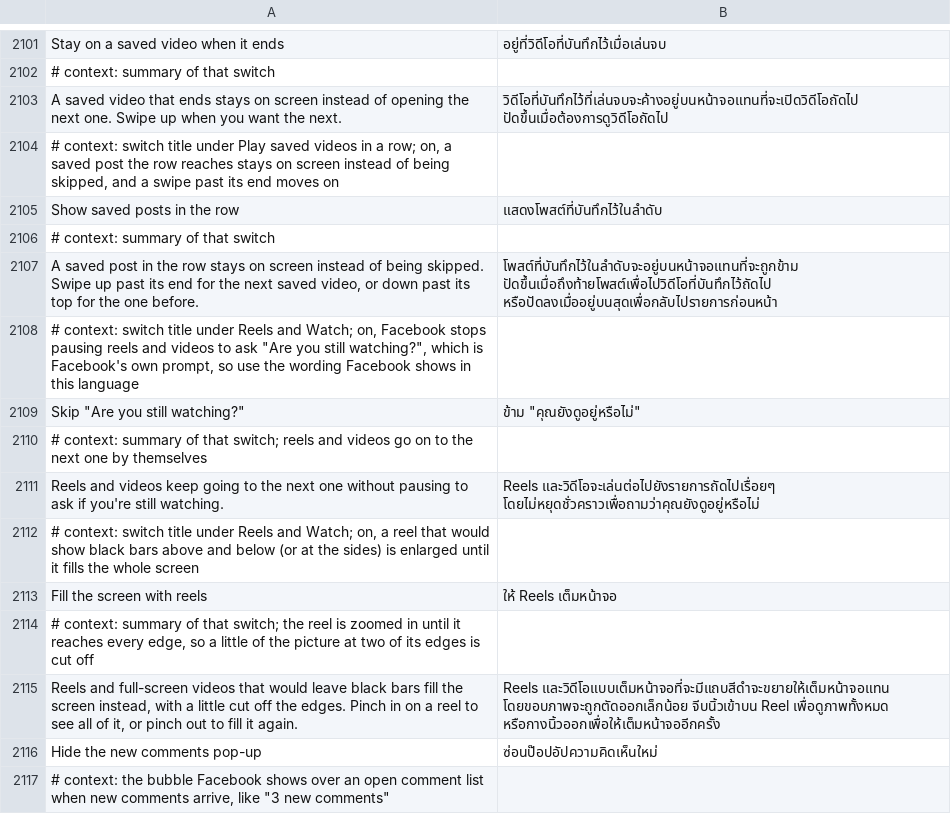
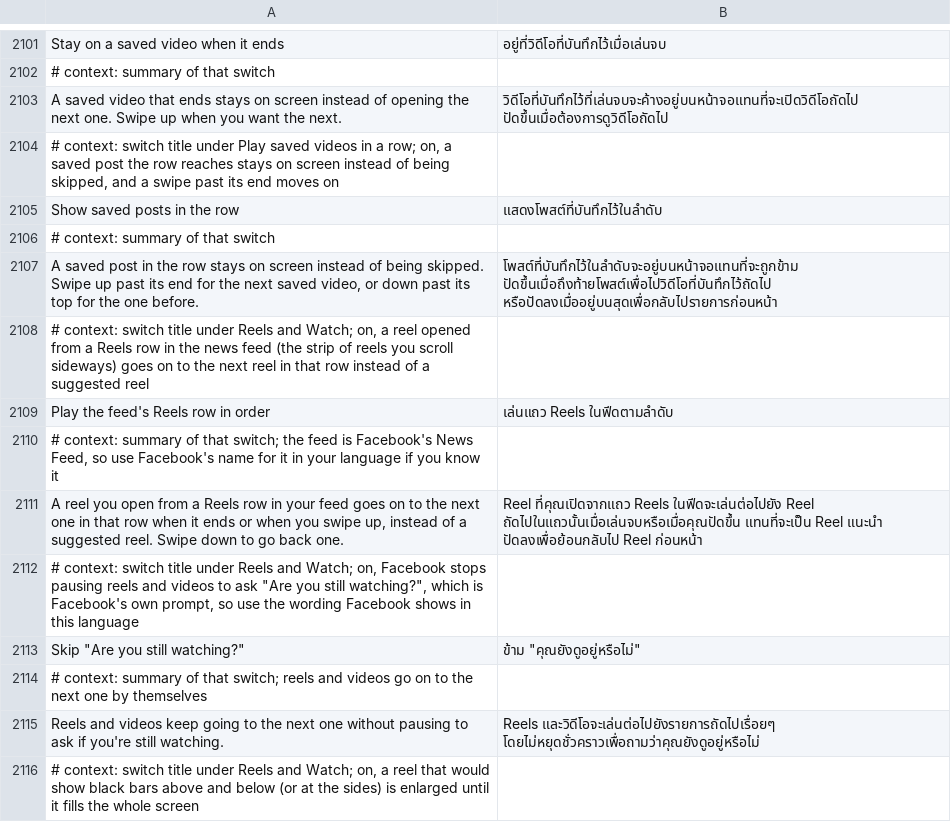
Before and after one commit to SysAdminDoc/HushFacebook, a TSV file: extensions/shared/library/src/main/l10n/th.tsv, drawn as a sheet; only a part is shown, gaps mark what is left out; the shorter side is filled out with more unchanged rows; the diff names each change by its address in the sheet, - before the commit and + after, or states it on an @@ line.

Commit message:
Play the feed's Reels row in order
A reel tapped in the feed's Reels row opens Facebook's own viewer from
"newsfeed::fb_shorts_viewer", which goes on to suggested reels after it,
never the next tile in the row. The Saved chain already closes its viewer
at a reel's end or a swipe and taps the next card, so a new switch, off by
default, lets it do the same for a viewer opened from the feed, but only
when the press landed on a tile in a row that goes sideways. A reel posted
in the feed on its own still plays as Facebook plays it. Back on the feed,
a next tile past the row's edge is scrolled into view sideways, nothing a
tile opens is closed as a saved post, and Stay on a saved video when it
ends stays Saved's alone. Each switch now gates only its own chain.

Refs #599

```diff
--- a/extensions/shared/library/src/main/l10n/th.tsv
+++ b/extensions/shared/library/src/main/l10n/th.tsv
+row 2108: # context: switch title under Reels and Watch; on, a reel opened from a Reels row in the news feed (the strip of reels you scroll sideways) goes on to the next reel in that row instead of a suggested reel
+row 2109: Play the feed's Reels row in order | เล่นแถว Reels ในฟีดตามลำดับ
+row 2110: # context: summary of that switch; the feed is Facebook's News Feed, so use Facebook's name for it in your language if you know it
+row 2111: A reel you open from a Reels row in your feed goes on to the next one in that row when it ends or when you swipe up, instead of a suggested reel. Swipe down to go back one. | Reel ที่คุณเปิดจากแถว Reels ในฟีดจะเล่นต่อไปยัง Reel ถัดไปในแถวนั้นเมื่อเล่นจบหรือเมื่อคุณปัดขึ้น แทนที่จะเป็น Reel แนะนำ ปัดลงเพื่อย้อนกลับไป Reel ก่อนหน้า
```
Also changed, not shown: extensions/shared/library/src/main/l10n/ar.tsv, extensions/shared/library/src/main/l10n/bg.tsv, 36 other files.
